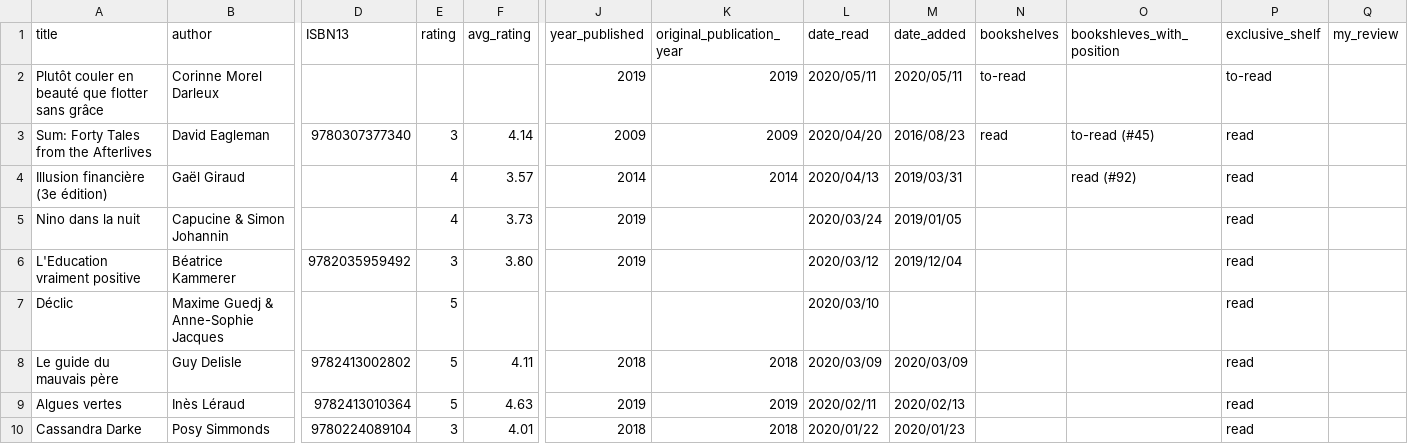
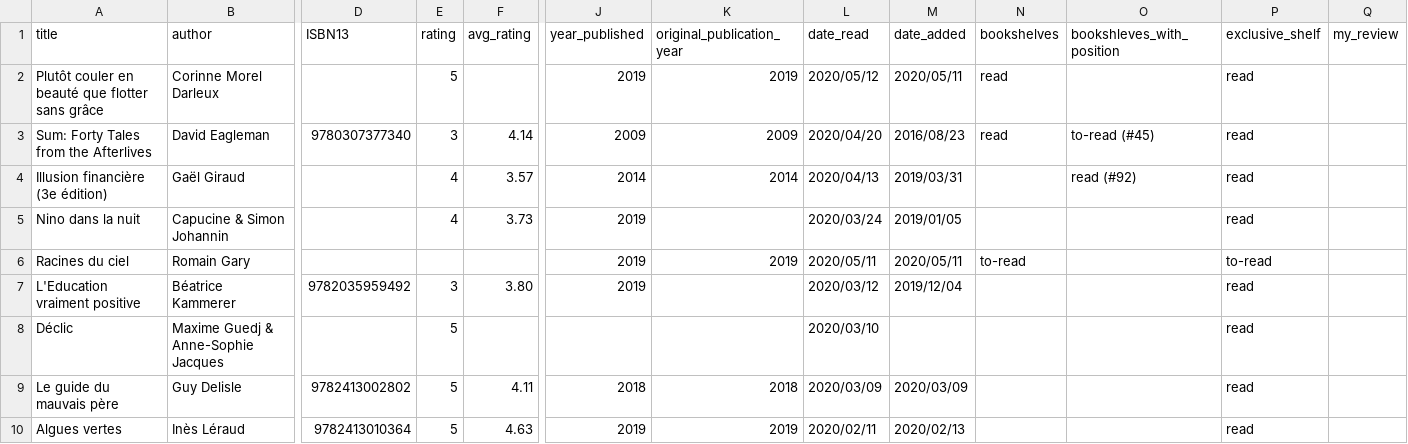
Before and after one commit to vidaruamarcosportugal/vidaruamarcosportugal.github.io, a CSV file: _data/books.csv, drawn as a sheet; only a part is shown, gaps mark what is left out; the shorter side is filled out with more unchanged rows; rows hold the shown columns only; the diff names each change by its address in the sheet, - before the commit and + after, or states it on an @@ line.

Commit message:
new book

```diff
--- a/_data/books.csv
+++ b/_data/books.csv
-E2 (rating): (empty)
+E2 (rating): 5
-L2 (date_read): 2020/05/11
+L2 (date_read): 2020/05/12
-N2 (bookshelves): to-read
+N2 (bookshelves): read
-P2 (exclusive_shelf): to-read
+P2 (exclusive_shelf): read
+row 6: Racines du ciel | Romain Gary |  |  |  | 2019 | 2019 | 2020/05/11 | 2020/05/11 | to-read |  | to-read
```
Also changed, not shown: 1 other file.
